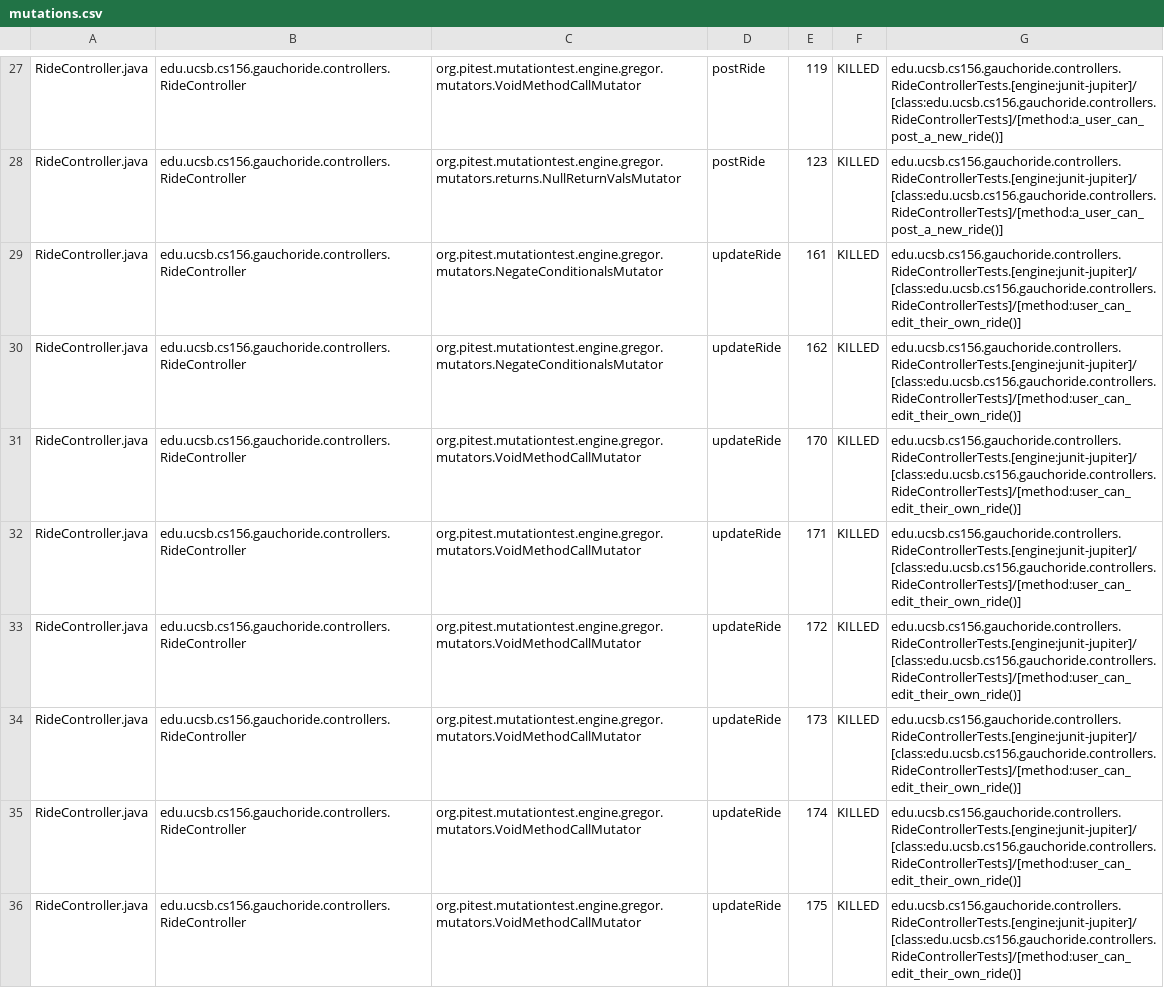
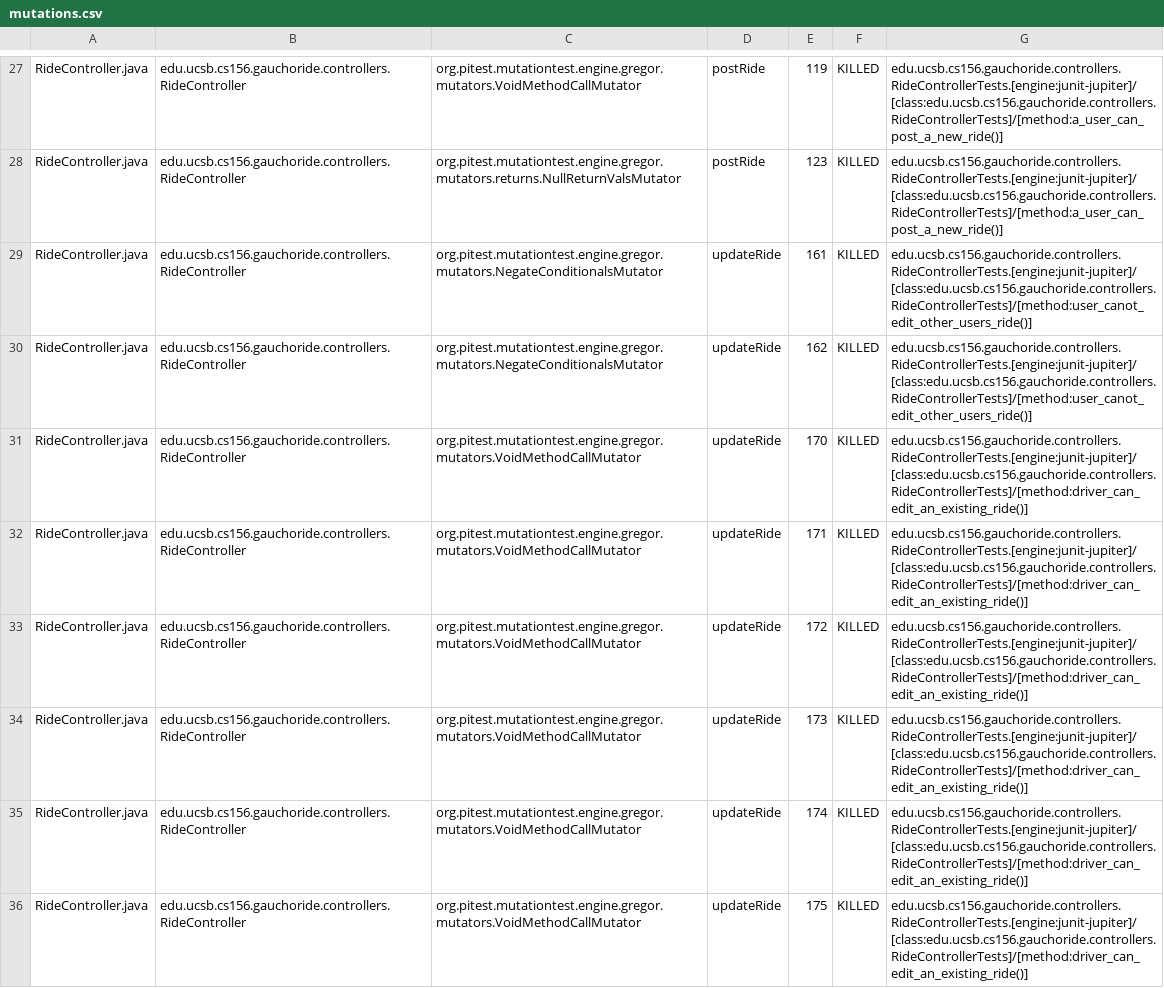
Before and after one commit to ucsb-cs156-w24/proj-gauchoride-w24-7pm-1, a CSV file: prs/35/pitest/mutations.csv, drawn as a sheet; only a part is shown, gaps mark what is left out; the diff covers the shown part only; the diff names each change by its address in the sheet, - before the commit and + after, or states it on an @@ line.

Commit message:
Deploying to gh-pages from @ ucsb-cs156-w24/proj-gauchoride-w24-7pm-1@cd317d97f6ef2b595f279d4a0a986d1a9aa27495 🚀

```diff
--- a/prs/35/pitest/mutations.csv
+++ b/prs/35/pitest/mutations.csv
-G29:G30: edu.ucsb.cs156.gauchoride.controllers.RideControllerTests.[engine:junit-jupiter]/[class:edu.ucsb.cs156.gauchoride.controllers.RideControllerTests]/[method:user_can_edit_their_own_ride()]
+G29:G30: edu.ucsb.cs156.gauchoride.controllers.RideControllerTests.[engine:junit-jupiter]/[class:edu.ucsb.cs156.gauchoride.controllers.RideControllerTests]/[method:user_canot_edit_other_users_ride()]
-G31:G36: edu.ucsb.cs156.gauchoride.controllers.RideControllerTests.[engine:junit-jupiter]/[class:edu.ucsb.cs156.gauchoride.controllers.RideControllerTests]/[method:user_can_edit_their_own_ride()]
+G31:G36: edu.ucsb.cs156.gauchoride.controllers.RideControllerTests.[engine:junit-jupiter]/[class:edu.ucsb.cs156.gauchoride.controllers.RideControllerTests]/[method:driver_can_edit_an_existing_ride()]
```
Also changed, not shown: 34 edited cells elsewhere in this file, 16 other files.
